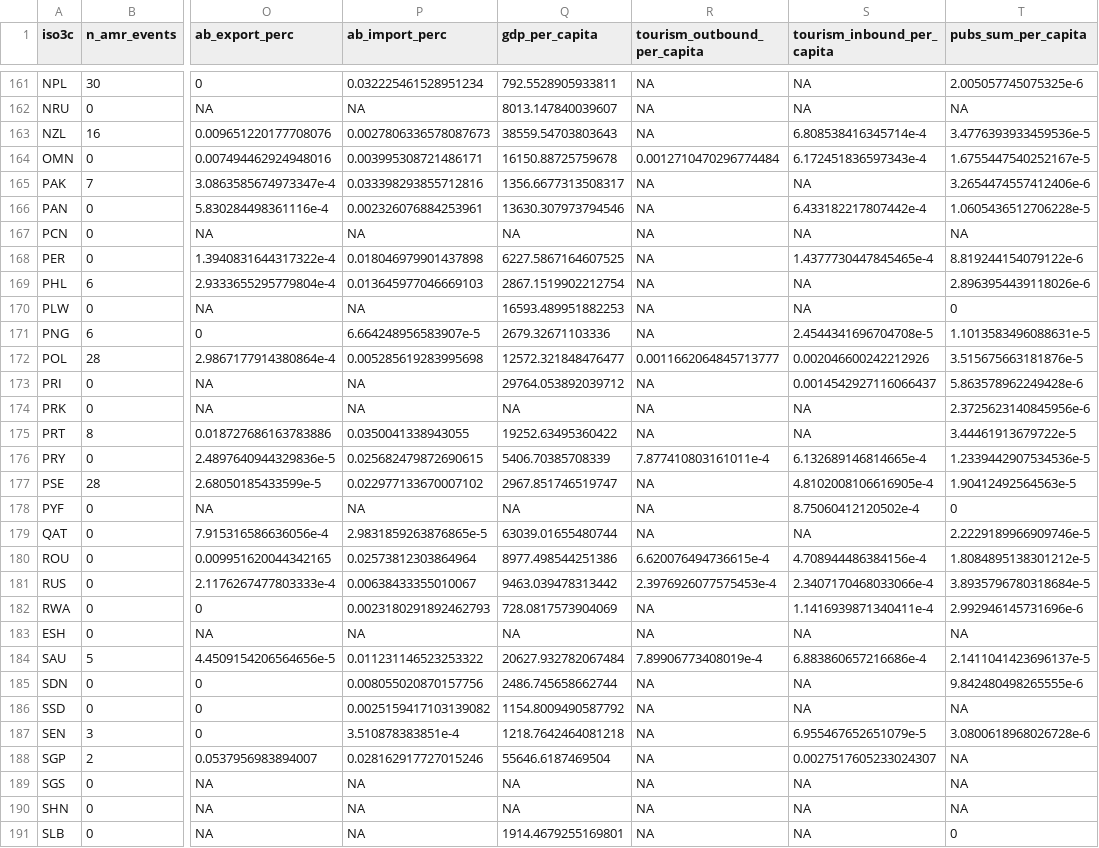
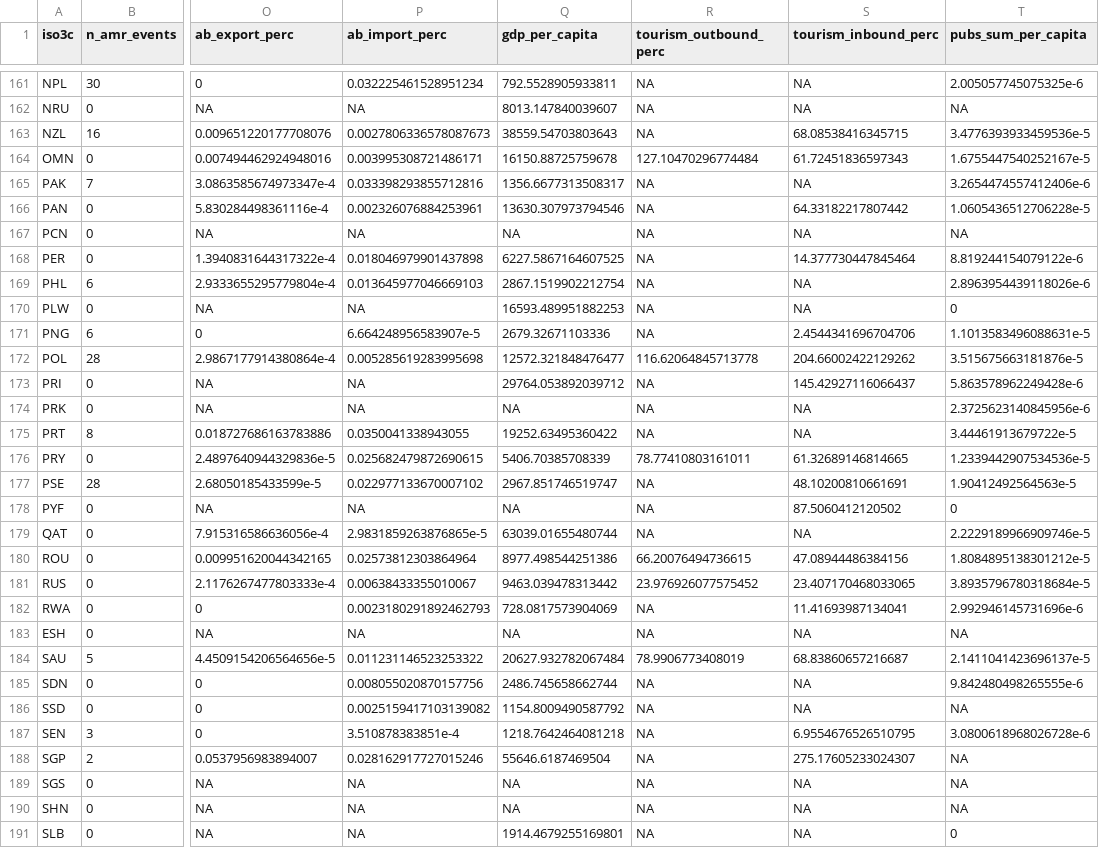
Before and after one commit to ecohealthalliance/amr-analysis, a CSV file: country_level_amr.csv, drawn as a sheet; only a part is shown, gaps mark what is left out; the diff covers the shown part only; the diff names each change by its address in the sheet, - before the commit and + after, or states it on an @@ line.

Commit message:
Minor adjustment to tourism data routine

```diff
--- a/country_level_amr.csv
+++ b/country_level_amr.csv
-R1: tourism_outbound_per_capita
+R1: tourism_outbound_perc
-S1: tourism_inbound_per_capita
+S1: tourism_inbound_perc
-S163 (tourism_inbound_perc): 6.808538416345714e-4
+S163 (tourism_inbound_perc): 68.08538416345715
-R164 (tourism_outbound_perc): 0.0012710470296774484
+R164 (tourism_outbound_perc): 127.10470296774484
-S164 (tourism_inbound_perc): 6.172451836597343e-4
+S164 (tourism_inbound_perc): 61.72451836597343
-S166 (tourism_inbound_perc): 6.433182217807442e-4
+S166 (tourism_inbound_perc): 64.33182217807442
-S168 (tourism_inbound_perc): 1.4377730447845465e-4
+S168 (tourism_inbound_perc): 14.377730447845464
-S171 (tourism_inbound_perc): 2.4544341696704708e-5
+S171 (tourism_inbound_perc): 2.4544341696704706
-R172 (tourism_outbound_perc): 0.0011662064845713777
+R172 (tourism_outbound_perc): 116.62064845713778
-S172 (tourism_inbound_perc): 0.002046600242212926
+S172 (tourism_inbound_perc): 204.66002422129262
-S173 (tourism_inbound_perc): 0.0014542927116066437
+S173 (tourism_inbound_perc): 145.42927116066437
-R176 (tourism_outbound_perc): 7.877410803161011e-4
+R176 (tourism_outbound_perc): 78.77410803161011
-S176 (tourism_inbound_perc): 6.132689146814665e-4
+S176 (tourism_inbound_perc): 61.32689146814665
-S177 (tourism_inbound_perc): 4.8102008106616905e-4
+S177 (tourism_inbound_perc): 48.10200810661691
-S178 (tourism_inbound_perc): 8.75060412120502e-4
+S178 (tourism_inbound_perc): 87.5060412120502
-R180 (tourism_outbound_perc): 6.620076494736615e-4
+R180 (tourism_outbound_perc): 66.20076494736615
-S180 (tourism_inbound_perc): 4.708944486384156e-4
+S180 (tourism_inbound_perc): 47.08944486384156
-R181 (tourism_outbound_perc): 2.3976926077575453e-4
+R181 (tourism_outbound_perc): 23.976926077575452
-S181 (tourism_inbound_perc): 2.3407170468033066e-4
+S181 (tourism_inbound_perc): 23.407170468033065
-S182 (tourism_inbound_perc): 1.1416939871340411e-4
+S182 (tourism_inbound_perc): 11.41693987134041
-R184 (tourism_outbound_perc): 7.89906773408019e-4
+R184 (tourism_outbound_perc): 78.9906773408019
-S184 (tourism_inbound_perc): 6.883860657216686e-4
+S184 (tourism_inbound_perc): 68.83860657216687
-S187 (tourism_inbound_perc): 6.955467652651079e-5
+S187 (tourism_inbound_perc): 6.9554676526510795
-S188 (tourism_inbound_perc): 0.0027517605233024307
+S188 (tourism_inbound_perc): 275.17605233024307
```
Also changed, not shown: 144 edited cells elsewhere in this file, 2 other files.
